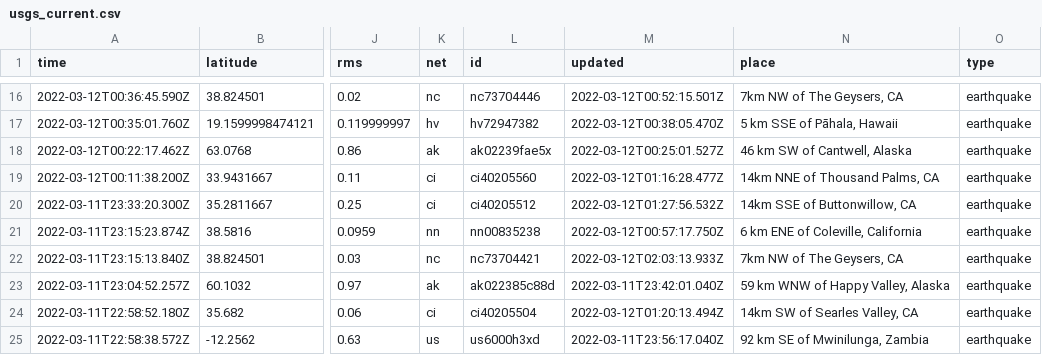
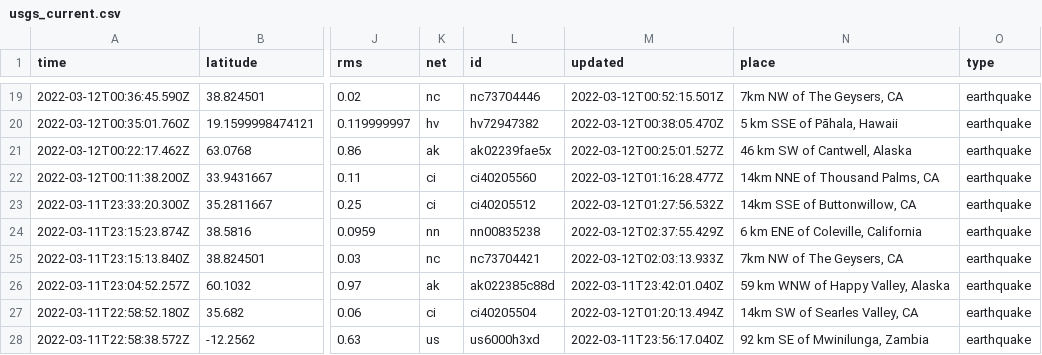
Before and after one commit to lambrechts/nicar2022-github-actions, a CSV file: usgs_current.csv, drawn as a sheet; only a part is shown, gaps mark what is left out; addresses are those after the commit; the diff covers the shown part only; the diff names each change by its address in the sheet, - before the commit and + after, or states it on an @@ line.

```diff
--- a/usgs_current.csv
+++ b/usgs_current.csv
-M24 (updated): 2022-03-12T00:57:17.750Z
+M24 (updated): 2022-03-12T02:37:55.429Z
```
Also changed, not shown: 3 added rows, 4 removed rows and 14 edited cells elsewhere in this file, usgs_main.csv.
